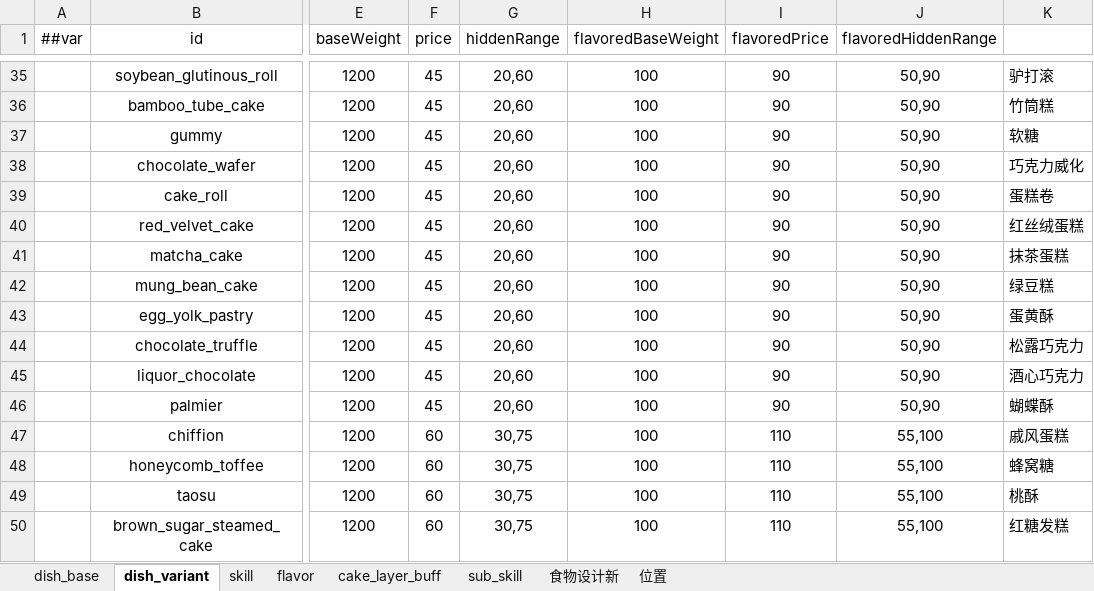
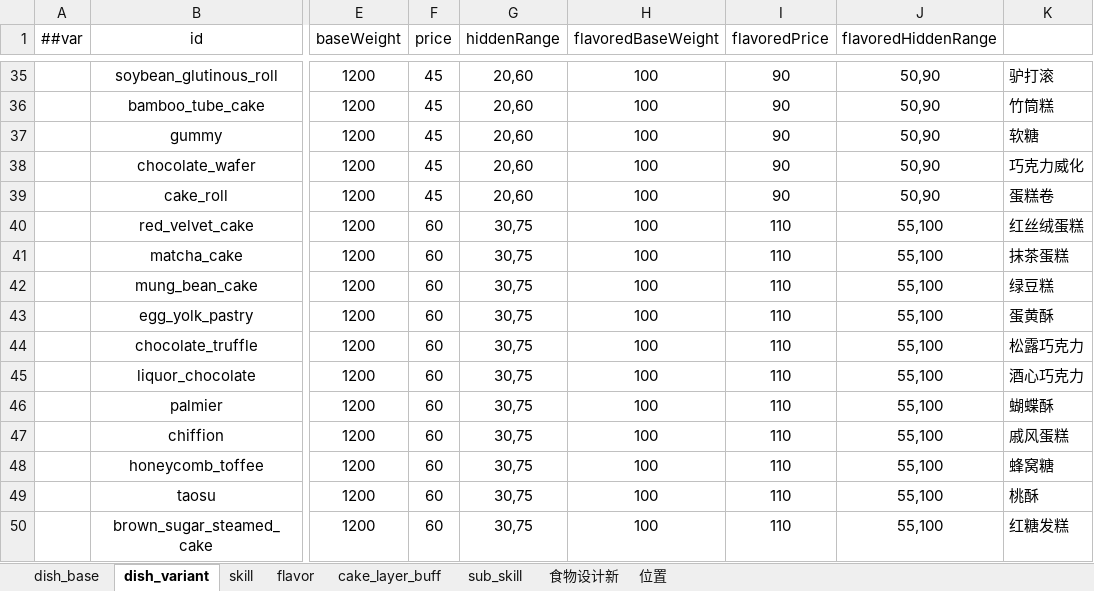
Before and after one commit to 2563495284/gourmetproject, an Excel workbook: GourmetProject/GameConfig/Datas/dish.xlsx, sheet dish_variant, drawn as a sheet; only a part is shown, gaps mark what is left out; values as stored, in another font and other column widths than the file's, no borders; the diff names each change by its address in the sheet, - before the commit and + after, or states it on an @@ line.

```diff
--- a/GourmetProject/GameConfig/Datas/dish.xlsx (sheet dish_variant)
+++ b/GourmetProject/GameConfig/Datas/dish.xlsx (sheet dish_variant)
-F40:F46 (price): 45
+F40:F46 (price): 60
-G40:G46 (hiddenRange): 20,60
+G40:G46 (hiddenRange): 30,75
-I40:I46 (flavoredPrice): 90
+I40:I46 (flavoredPrice): 110
-J40:J46 (flavoredHiddenRange): 50,90
+J40:J46 (flavoredHiddenRange): 55,100
```
Also changed, not shown: sheet dish_base, 6 other files.
